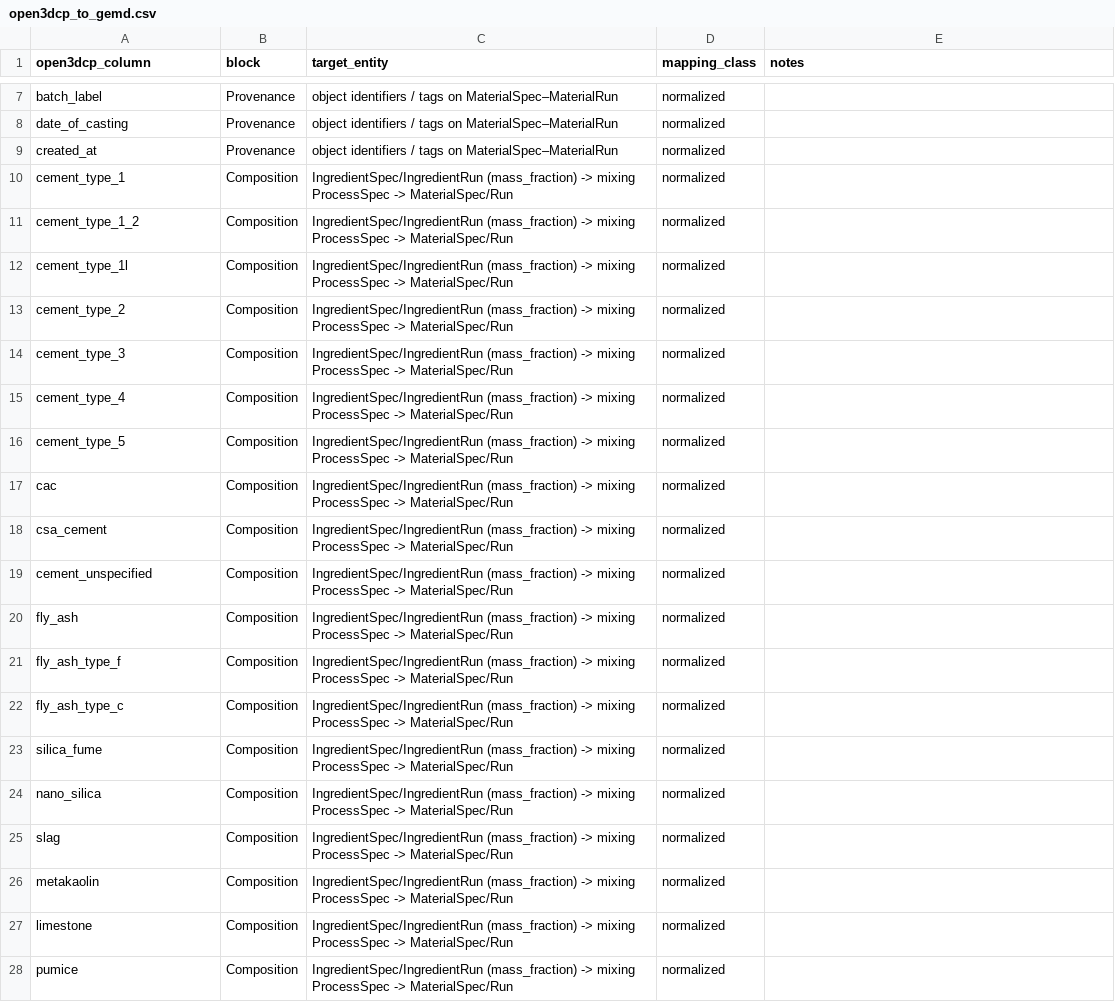
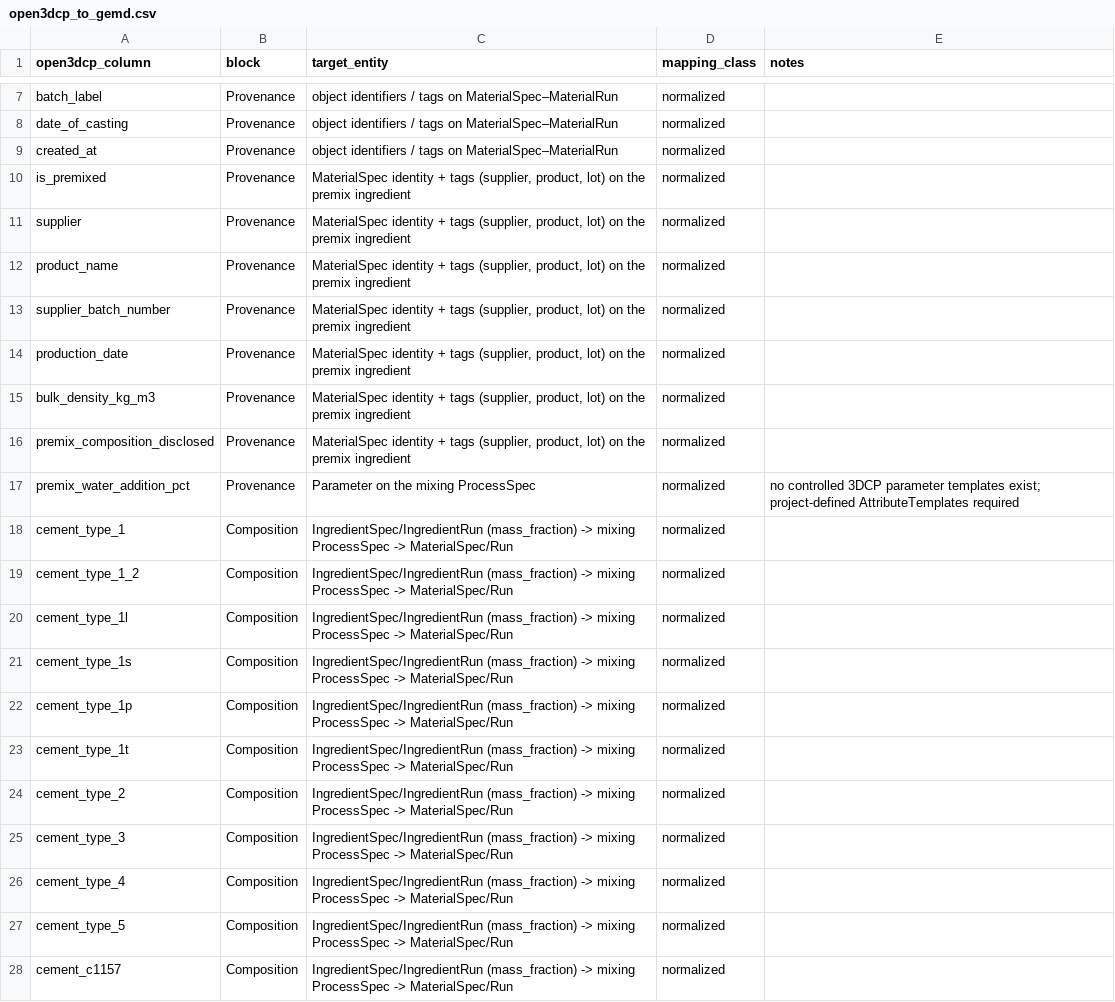
Before and after one commit to sunnyday-technologies/Open3DCP, a CSV file: crosswalk/open3dcp_to_gemd.csv, drawn as a sheet; only a part is shown, gaps mark what is left out; the shorter side is filled out with more unchanged rows; the diff covers the shown part only; the diff names each change by its address in the sheet, - before the commit and + after, or states it on an @@ line.

Commit message:
Schema v1.8.0: commercial premix identity, EN 197-1/-5 cements, EN 12620 grading fallback
Additive, backward-compatible (248 -> 295 columns). Closes the three gaps
reported by David Scheidt (TU Munich) and Daniel Auer (#1):

- Commercial Product Identity block: is_premixed, supplier, product_name,
  supplier_batch_number, production_date, bulk_density_kg_m3,
  premix_composition_disclosed, premix_water_addition_pct. A proprietary
  premix's composition is unknowable, not unreported - product + lot +
  water now records first-class instead of as a nearly empty row.
- EN 197-1/-5 cement columns (cem_i ... cem_vi) alongside ASTM; C595
  completion (IS/IP/IT), C1157 performance-spec cement, calcium_sulfate,
  lime binders, cement_other catch-all, and exact-designation carriers
  (cement_designation, cement_standard, cement_strength_class_mpa,
  cement_early_strength_class) so any hydraulic cement records losslessly.
- EN 12620 d/D fallback beneath fineness modulus (agg_fraction_d_lower_mm,
  agg_fraction_d_upper_mm, agg_grading_designation), the measured
  fine_agg_fineness_modulus, and sieve_analysis_file.
- Raw-data integrity: raw_data_sha256, raw_data_version (the crosswalks
  already carried these as forward-compat keys).
- x_ prefix officially reserved for site-specific extension columns.
- Ingestion crosswalk: EN/C1157/C595/GB175 vocabulary members now map to
  their own columns instead of approximating to ASTM or dropping to the
  sidecar. Regenerated model crosswalk CSVs and term justification.

Checks: check_version (23 labels/16 files), build_precedent_crosswalks
--check, check_examples (byte-for-byte), pytest 31 passed, DDL parses
under PostgreSQL grammar.

```diff
--- a/crosswalk/open3dcp_to_gemd.csv
+++ b/crosswalk/open3dcp_to_gemd.csv
+row 10: is_premixed | Provenance | MaterialSpec identity + tags (supplier, product, lot) on the premix ingredient | normalized
+row 11: supplier | Provenance | MaterialSpec identity + tags (supplier, product, lot) on the premix ingredient | normalized
+row 12: product_name | Provenance | MaterialSpec identity + tags (supplier, product, lot) on the premix ingredient | normalized
+row 13: supplier_batch_number | Provenance | MaterialSpec identity + tags (supplier, product, lot) on the premix ingredient | normalized
+row 14: production_date | Provenance | MaterialSpec identity + tags (supplier, product, lot) on the premix ingredient | normalized
+row 15: bulk_density_kg_m3 | Provenance | MaterialSpec identity + tags (supplier, product, lot) on the premix ingredient | normalized
+row 16: premix_composition_disclosed | Provenance | MaterialSpec identity + tags (supplier, product, lot) on the premix ingredient | normalized
+row 17: premix_water_addition_pct | Provenance | Parameter on the mixing ProcessSpec | normalized | no controlled 3DCP parameter templates exist; project-defined AttributeTemplates required
+row 21: cement_type_1s | Composition | IngredientSpec/IngredientRun (mass_fraction) -> mixing ProcessSpec -> MaterialSpec/Run | normalized
+row 22: cement_type_1p | Composition | IngredientSpec/IngredientRun (mass_fraction) -> mixing ProcessSpec -> MaterialSpec/Run | normalized
+row 23: cement_type_1t | Composition | IngredientSpec/IngredientRun (mass_fraction) -> mixing ProcessSpec -> MaterialSpec/Run | normalized
+row 28: cement_c1157 | Composition | IngredientSpec/IngredientRun (mass_fraction) -> mixing ProcessSpec -> MaterialSpec/Run | normalized
```
Also changed, not shown: 35 added rows elsewhere in this file, crosswalk/open3dcp_to_cpto.csv, 21 other files.
